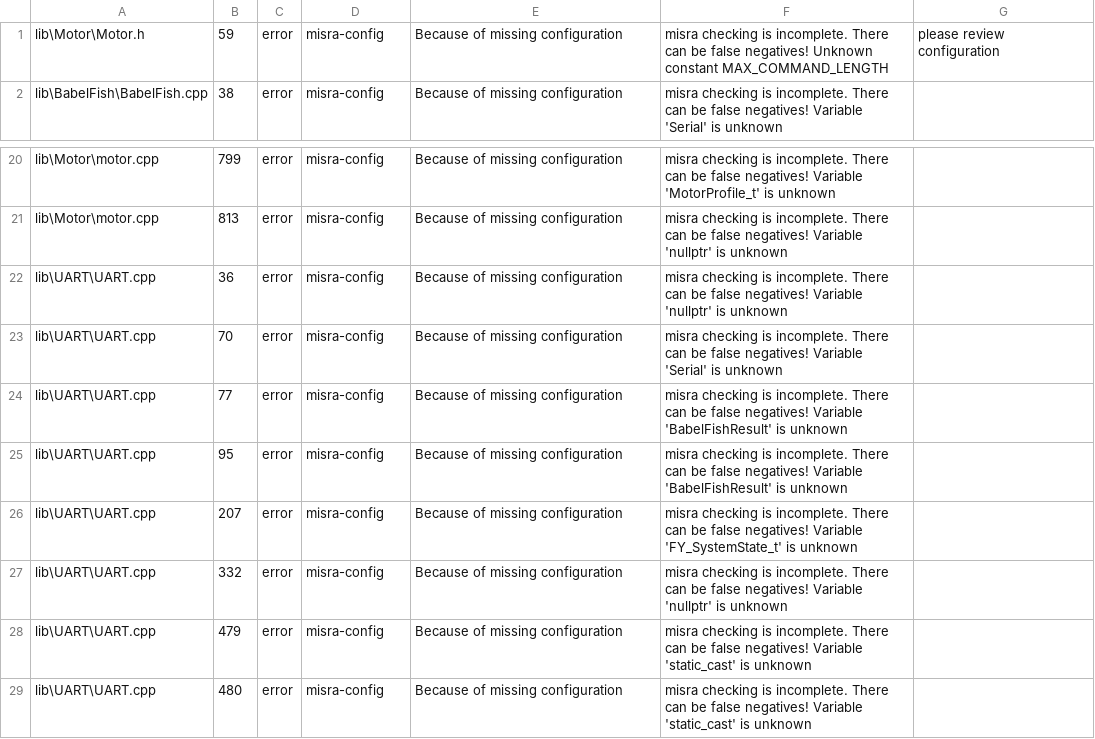
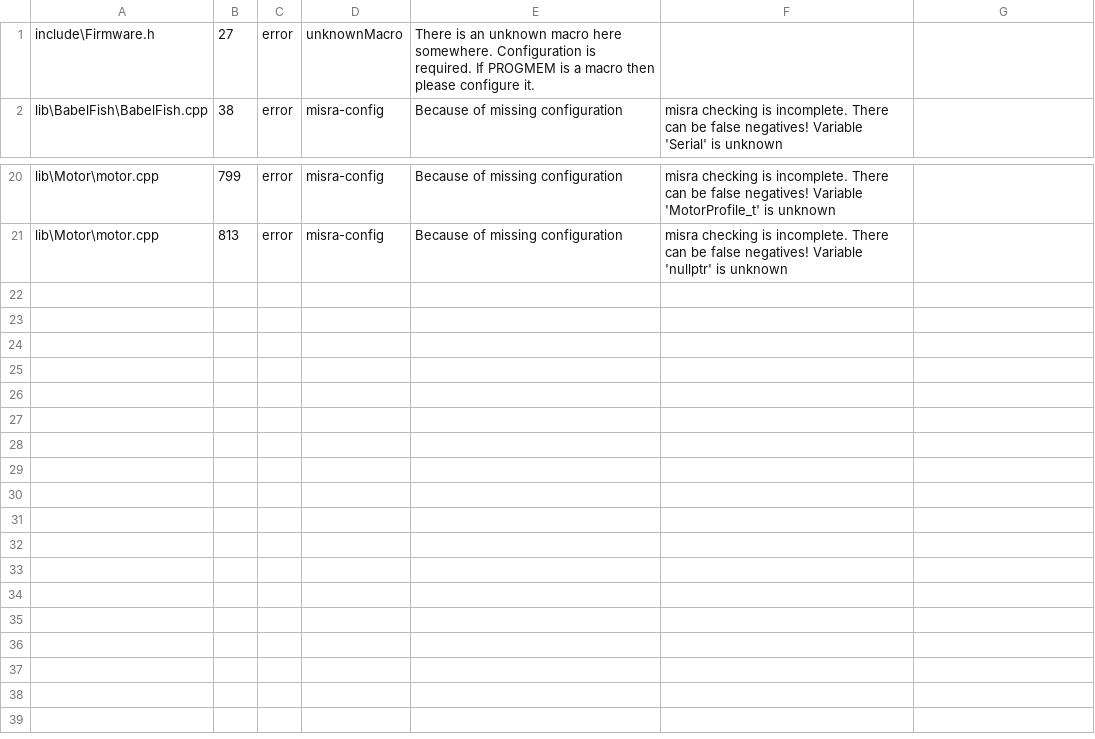
Before and after one commit to ErikaB-sys/Fiddle_yard_UVB, a CSV file: FY_Controller_Motor/reports/misra.csv, drawn as a sheet; only a part is shown, gaps mark what is left out.

```diff
--- a/FY_Controller_Motor/reports/misra.csv
+++ b/FY_Controller_Motor/reports/misra.csv
@@ -1,2 +1,2 @@
-lib\Motor\Motor.h,59,error,misra-config,Because of missing configuration, misra checking is incomplete. There can be false negatives! Unknown constant MAX_COMMAND_LENGTH, please review configuration
+include\Firmware.h,27,error,unknownMacro,There is an unknown macro here somewhere. Configuration is required. If PROGMEM is a macro then please configure it.
 lib\BabelFish\BabelFish.cpp,38,error,misra-config,Because of missing configuration, misra checking is incomplete. There can be false negatives! Variable 'Serial' is unknown
@@ -21,9 +21 @@ lib\Motor\motor.cpp,799,error,misra-config,Because of missing configuration, mis
 lib\Motor\motor.cpp,813,error,misra-config,Because of missing configuration, misra checking is incomplete. There can be false negatives! Variable 'nullptr' is unknown
-lib\UART\UART.cpp,36,error,misra-config,Because of missing configuration, misra checking is incomplete. There can be false negatives! Variable 'nullptr' is unknown
-lib\UART\UART.cpp,70,error,misra-config,Because of missing configuration, misra checking is incomplete. There can be false negatives! Variable 'Serial' is unknown
-lib\UART\UART.cpp,77,error,misra-config,Because of missing configuration, misra checking is incomplete. There can be false negatives! Variable 'BabelFishResult' is unknown
-lib\UART\UART.cpp,95,error,misra-config,Because of missing configuration, misra checking is incomplete. There can be false negatives! Variable 'BabelFishResult' is unknown
-lib\UART\UART.cpp,207,error,misra-config,Because of missing configuration, misra checking is incomplete. There can be false negatives! Variable 'FY_SystemState_t' is unknown
-lib\UART\UART.cpp,332,error,misra-config,Because of missing configuration, misra checking is incomplete. There can be false negatives! Variable 'nullptr' is unknown
-lib\UART\UART.cpp,479,error,misra-config,Because of missing configuration, misra checking is incomplete. There can be false negatives! Variable 'static_cast' is unknown
-lib\UART\UART.cpp,480,error,misra-config,Because of missing configuration, misra checking is incomplete. There can be false negatives! Variable 'static_cast' is unknown
```
Also changed, not shown: 1 other file.
